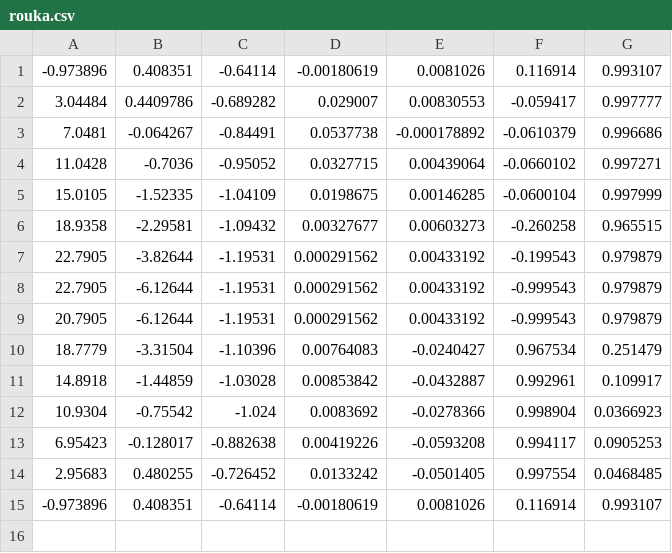
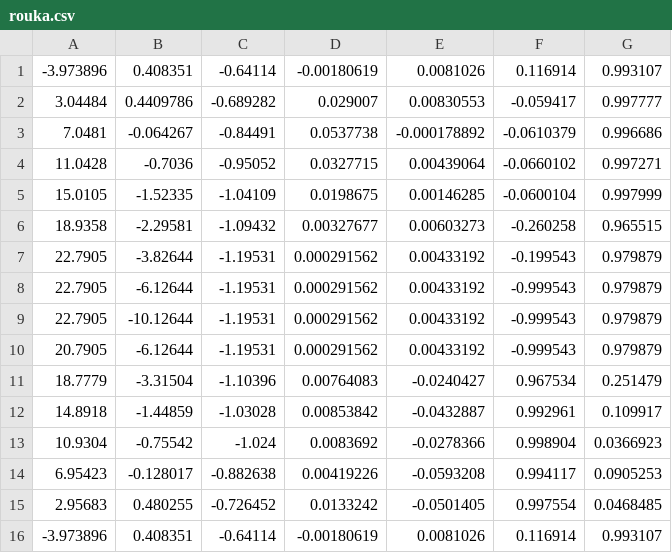
Before and after one commit to tamago117/plat, a CSV file: csv/rouka.csv, drawn as a sheet.

```diff
--- a/csv/rouka.csv
+++ b/csv/rouka.csv
@@ -1,2 +1,2 @@
--0.973896,0.408351,-0.64114,-0.00180619,0.0081026,0.116914,0.993107,
+-3.973896,0.408351,-0.64114,-0.00180619,0.0081026,0.116914,0.993107,
 3.04484,0.4409786,-0.689282,0.029007,0.00830553,-0.059417,0.997777,
@@ -8,2 +8,3 @@
 22.7905,-6.12644,-1.19531,0.000291562,0.00433192,-0.999543,0.979879,
+22.7905,-10.12644,-1.19531,0.000291562,0.00433192,-0.999543,0.979879,
 20.7905,-6.12644,-1.19531,0.000291562,0.00433192,-0.999543,0.979879,
@@ -14,2 +15,2 @@
 2.95683,0.480255,-0.726452,0.0133242,-0.0501405,0.997554,0.0468485,
--0.973896,0.408351,-0.64114,-0.00180619,0.0081026,0.116914,0.993107,
+-3.973896,0.408351,-0.64114,-0.00180619,0.0081026,0.116914,0.993107,
```
Also changed, not shown: 11 other files.
